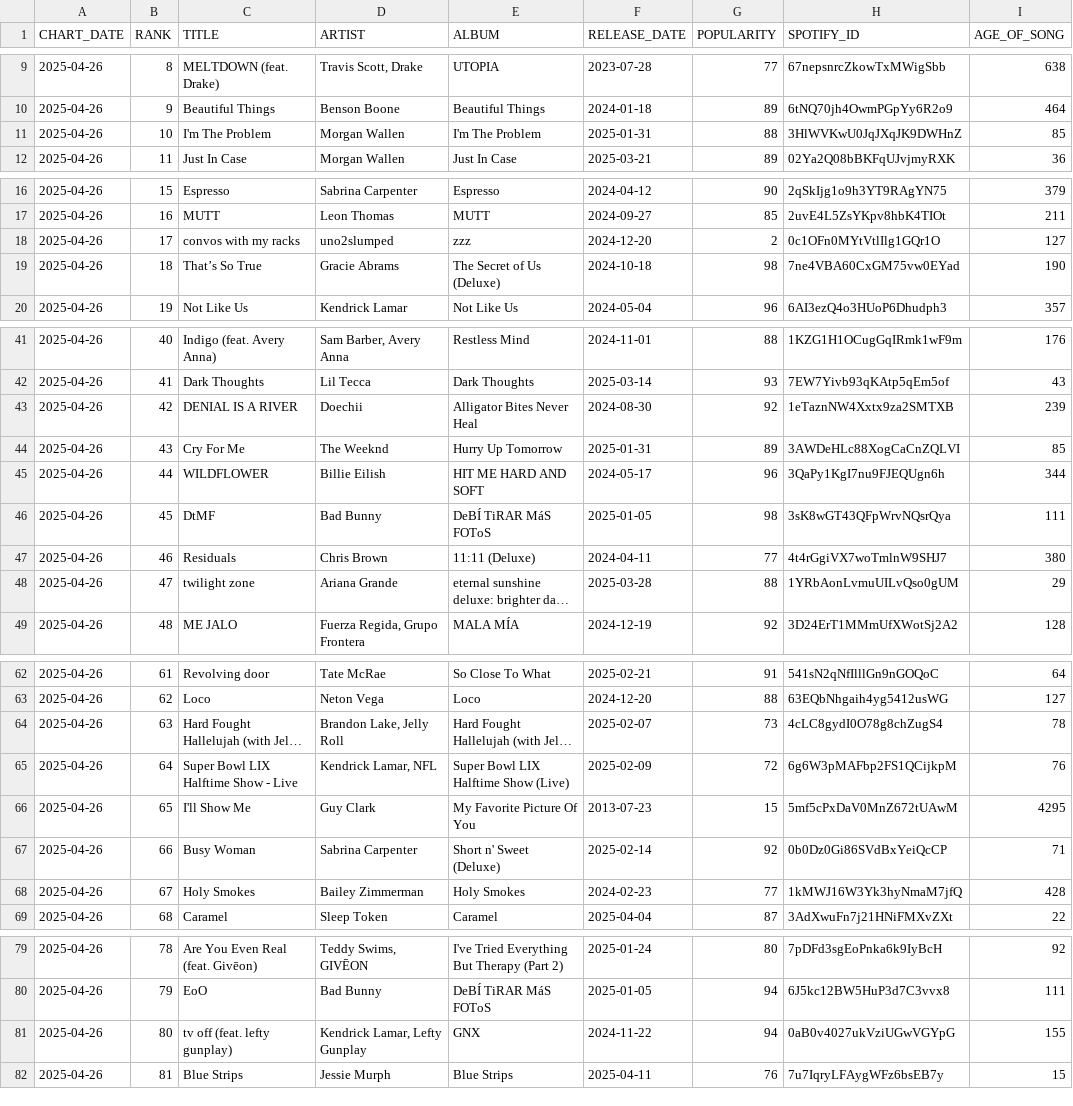
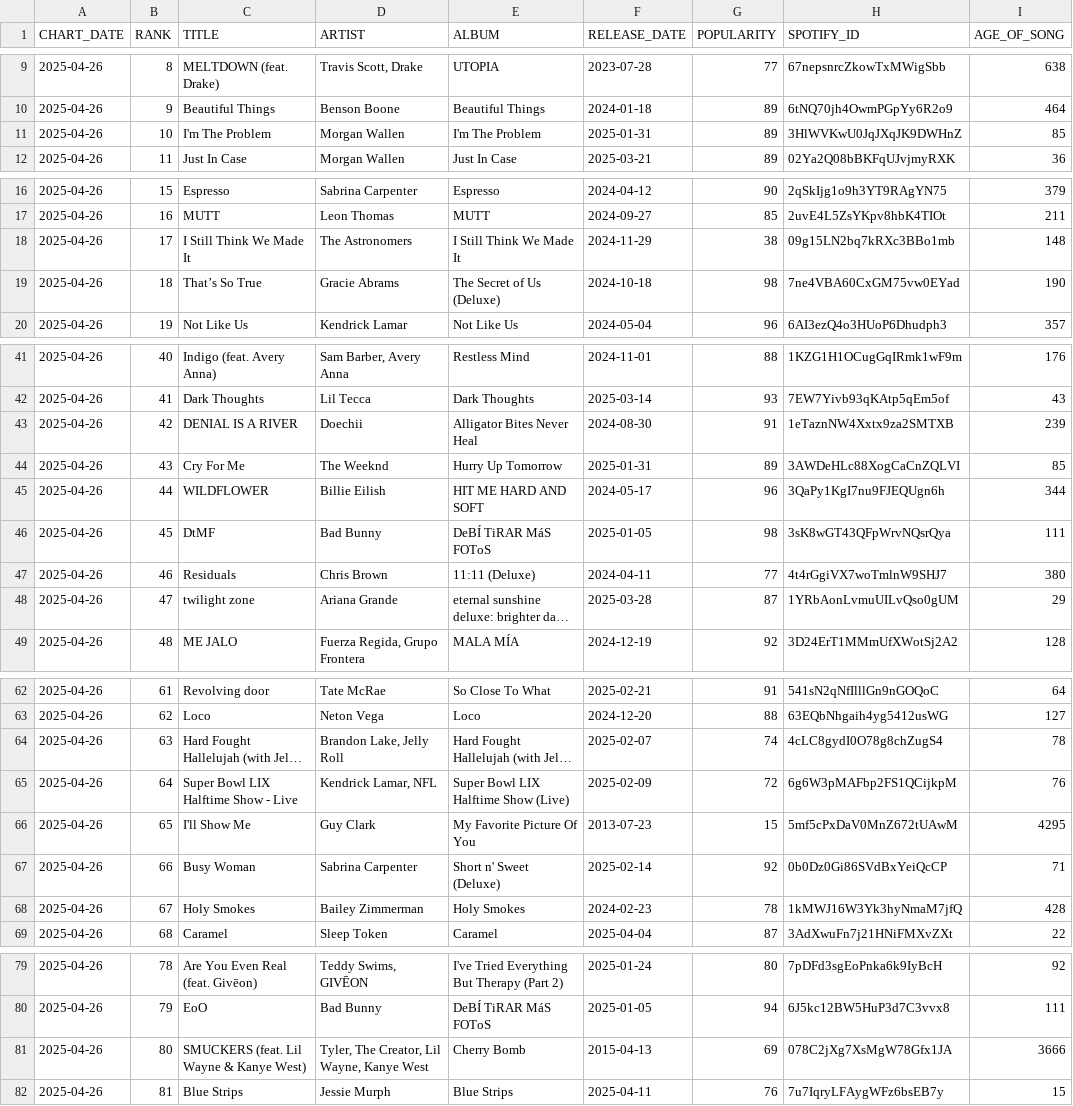
Before and after one commit to SpotMcCormick/billboard_spotify_etl, a CSV file: data/master.csv, drawn as a sheet; only a part is shown, gaps mark what is left out; long unchanged cells end in …; the diff covers the shown part only; the diff names each change by its address in the sheet, - before the commit and + after, or states it on an @@ line.

```diff
--- a/data/master.csv
+++ b/data/master.csv
-G11 (POPULARITY): 88
+G11 (POPULARITY): 89
-C18 (TITLE): convos with my racks
+C18 (TITLE): I Still Think We Made It
-D18 (ARTIST): uno2slumped
+D18 (ARTIST): The Astronomers
-E18 (ALBUM): zzz
+E18 (ALBUM): I Still Think We Made It
-F18 (RELEASE_DATE): 2024-12-20
+F18 (RELEASE_DATE): 2024-11-29
-G18 (POPULARITY): 2
+G18 (POPULARITY): 38
-H18 (SPOTIFY_ID): 0c1OFn0MYtVtlIlg1GQr1O
+H18 (SPOTIFY_ID): 09g15LN2bq7kRXc3BBo1mb
-I18 (AGE_OF_SONG): 127
+I18 (AGE_OF_SONG): 148
-G43 (POPULARITY): 92
+G43 (POPULARITY): 91
-G48 (POPULARITY): 88
+G48 (POPULARITY): 87
-G64 (POPULARITY): 73
+G64 (POPULARITY): 74
-G68 (POPULARITY): 77
+G68 (POPULARITY): 78
-C81 (TITLE): tv off (feat. lefty gunplay)
+C81 (TITLE): SMUCKERS (feat. Lil Wayne & Kanye West)
-D81 (ARTIST): Kendrick Lamar, Lefty Gunplay
+D81 (ARTIST): Tyler, The Creator, Lil Wayne, Kanye West
-E81 (ALBUM): GNX
+E81 (ALBUM): Cherry Bomb
-F81 (RELEASE_DATE): 2024-11-22
+F81 (RELEASE_DATE): 2015-04-13
-G81 (POPULARITY): 94
+G81 (POPULARITY): 69
-H81 (SPOTIFY_ID): 0aB0v4027ukVziUGwVGYpG
+H81 (SPOTIFY_ID): 078C2jXg7XsMgW78Gfx1JA
-I81 (AGE_OF_SONG): 155
+I81 (AGE_OF_SONG): 3666
```
Also changed, not shown: 3 edited cells elsewhere in this file, 10 other files.
